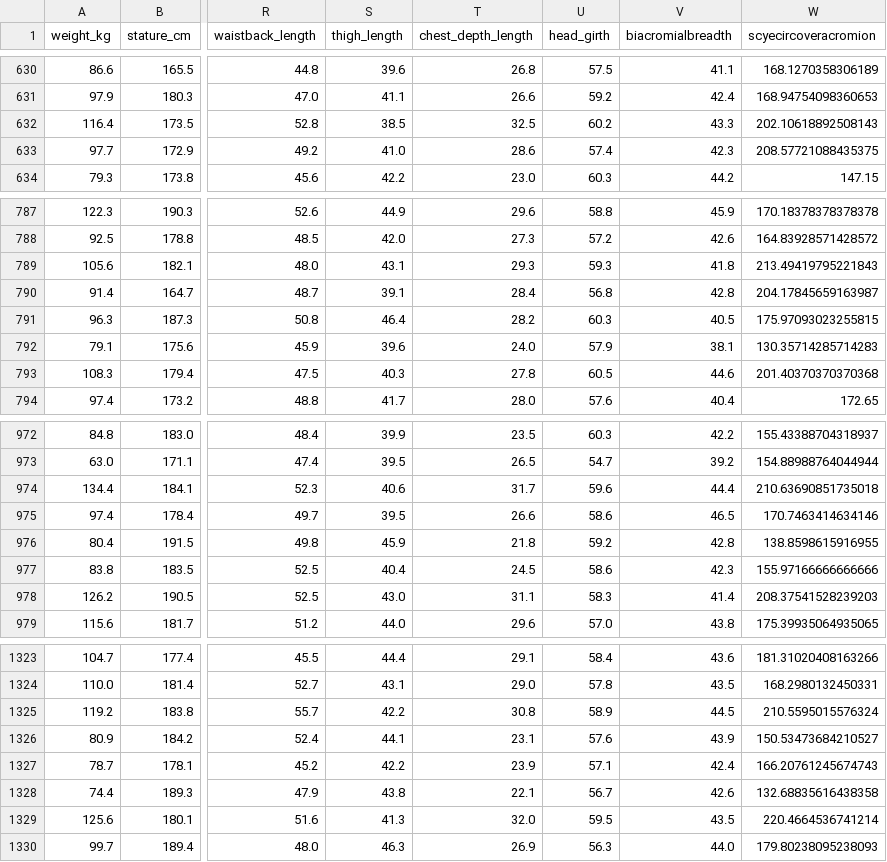
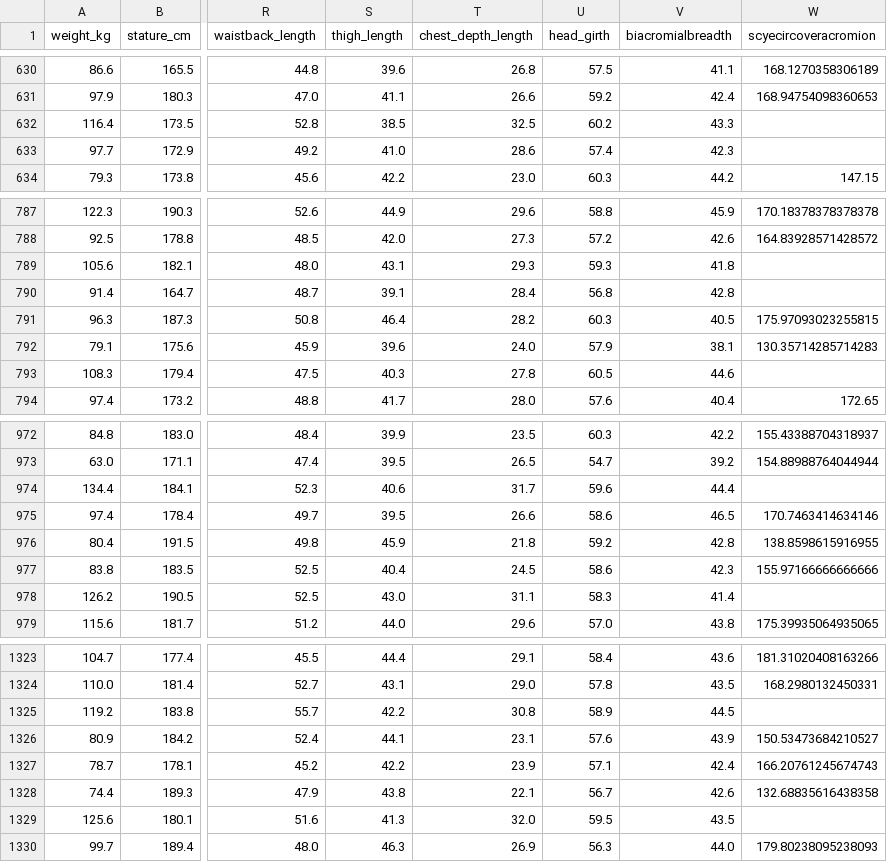
Before and after one commit to Kyazs/cnn_somatotype_framework, a CSV file: data/datasets/measurements_ANSURII_male.csv, drawn as a sheet; only a part is shown, gaps mark what is left out; the diff covers the shown part only; the diff names each change by its address in the sheet, - before the commit and + after, or states it on an @@ line.

Commit message:
fix: scyecircoveracromion estimation

```diff
--- a/data/datasets/measurements_ANSURII_male.csv
+++ b/data/datasets/measurements_ANSURII_male.csv
-W632 (scyecircoveracromion): 202.10618892508143
+W632 (scyecircoveracromion): (empty)
-W633 (scyecircoveracromion): 208.57721088435375
+W633 (scyecircoveracromion): (empty)
-W789 (scyecircoveracromion): 213.49419795221843
+W789 (scyecircoveracromion): (empty)
-W790 (scyecircoveracromion): 204.17845659163987
+W790 (scyecircoveracromion): (empty)
-W793 (scyecircoveracromion): 201.40370370370368
+W793 (scyecircoveracromion): (empty)
-W974 (scyecircoveracromion): 210.63690851735018
+W974 (scyecircoveracromion): (empty)
-W978 (scyecircoveracromion): 208.37541528239203
+W978 (scyecircoveracromion): (empty)
-W1325 (scyecircoveracromion): 210.5595015576324
+W1325 (scyecircoveracromion): (empty)
-W1329 (scyecircoveracromion): 220.4664536741214
+W1329 (scyecircoveracromion): (empty)
```
Also changed, not shown: 58 edited cells elsewhere in this file, data/datasets/measurements_TOTAL_male.csv, 3 other files.
